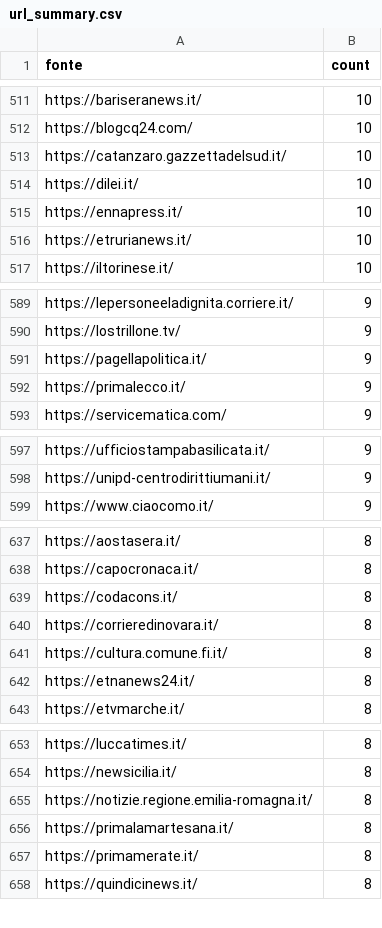
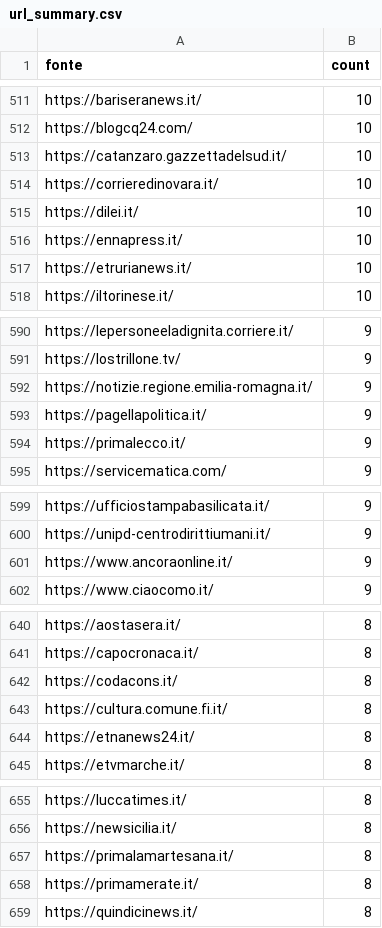
Before and after one commit to ondata/parole_che_uccidono, a CSV file: data/url_summary.csv, drawn as a sheet; only a part is shown, gaps mark what is left out; the diff covers the shown part only.

```diff
--- a/data/url_summary.csv
+++ b/data/url_summary.csv
@@ -513,2 +513,3 @@ https://blogcq24.com/,10
 https://catanzaro.gazzettadelsud.it/,10
+https://corrieredinovara.it/,10
 https://dilei.it/,10
@@ -590,2 +591,3 @@ https://lepersoneeladignita.corriere.it/,9
 https://lostrillone.tv/,9
+https://notizie.regione.emilia-romagna.it/,9
 https://pagellapolitica.it/,9
@@ -598,2 +600,3 @@ https://ufficiostampabasilicata.it/,9
 https://unipd-centrodirittiumani.it/,9
+https://www.ancoraonline.it/,9
 https://www.ciaocomo.it/,9
@@ -639,3 +642,2 @@ https://capocronaca.it/,8
 https://codacons.it/,8
-https://corrieredinovara.it/,8
 https://cultura.comune.fi.it/,8
@@ -654,3 +656,2 @@ https://luccatimes.it/,8
 https://newsicilia.it/,8
-https://notizie.regione.emilia-romagna.it/,8
 https://primalamartesana.it/,8
```
Also changed, not shown: 14 added rows, 12 removed rows and 8 edited cells elsewhere in this file, 1 other file.
